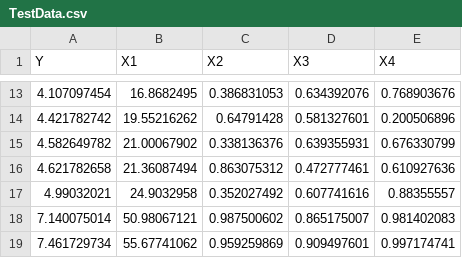
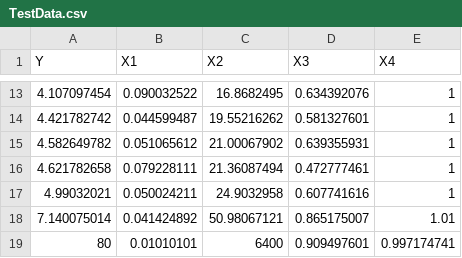
Before and after one commit to awrockwell/Transformer, a CSV file: data/TestData.csv, drawn as a sheet; only a part is shown, gaps mark what is left out; the diff covers the shown part only.

```diff
--- a/data/TestData.csv
+++ b/data/TestData.csv
@@ -13,7 +13,7 @@ Y,X1,X2,X3,X4
-4.107097454,16.8682495,0.386831053,0.634392076,0.768903676
-4.421782742,19.55216262,0.64791428,0.581327601,0.200506896
-4.582649782,21.00067902,0.338136376,0.639355931,0.676330799
-4.621782658,21.36087494,0.863075312,0.472777461,0.610927636
-4.99032021,24.9032958,0.352027492,0.607741616,0.88355557
-7.140075014,50.98067121,0.987500602,0.865175007,0.981402083
-7.461729734,55.67741062,0.959259869,0.909497601,0.997174741
+4.107097454,0.090032522,16.8682495,0.634392076,1
+4.421782742,0.044599487,19.55216262,0.581327601,1
+4.582649782,0.051065612,21.00067902,0.639355931,1
+4.621782658,0.079228111,21.36087494,0.472777461,1
+4.99032021,0.050024211,24.9032958,0.607741616,1
+7.140075014,0.041424892,50.98067121,0.865175007,1.01
+80,0.01010101,6400,0.909497601,0.997174741
```
Also changed, not shown: 1 added row, 1 removed row and 30 edited cells elsewhere in this file, 6 other files.
